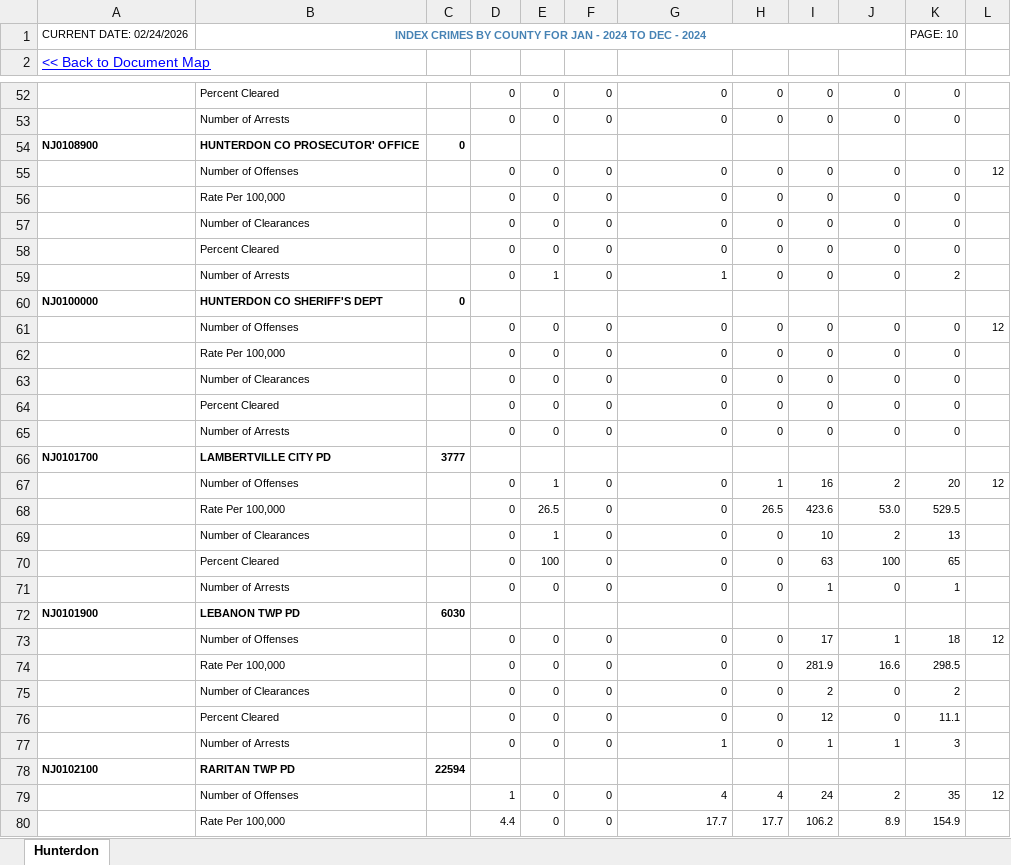
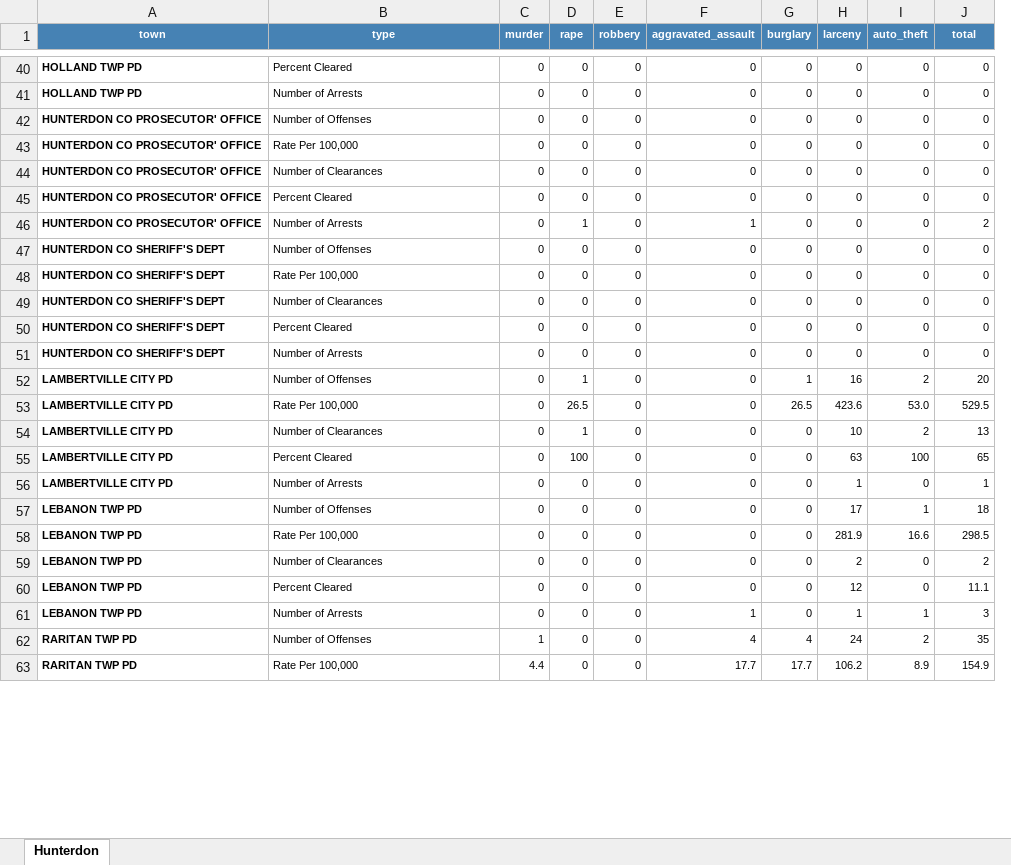
Before and after one commit to sullyvan23/sta220-dashboard_hunterdon, an Excel workbook: data/hunterdon_crime_24.xlsx, sheet Hunterdon, drawn as a sheet; only a part is shown, gaps mark what is left out; values as stored, in another font and other column widths than the file's, no borders; removed rows and columns are numbered as before the commit, all else as after; the diff covers the shown part only; the diff names each change by its address in the sheet, - before the commit and + after, or states it on an @@ line.

Commit message:
Cleaning and School Feeding
I had to make my column names from some datasets not start with numbers or have unnecessary uppercase letters. Also see what schools feed into what others to have a better idea of how I want to map out Hunterdon country for my main visualization.

```diff
--- a/data/hunterdon_crime_24.xlsx (sheet Hunterdon)
+++ b/data/hunterdon_crime_24.xlsx (sheet Hunterdon)
-column A (<< Back to Document Map), empty
+column A (town), rows 40-63: HOLLAND TWP PD | HOLLAND TWP PD | HUNTERDON CO PROSECUTOR' OFFICE | HUNTERDON CO PROSECUTOR' OFFICE | HUNTERDON CO PROSECUTOR' OFFICE | HUNTERDON CO PROSECUTOR' OFFICE | HUNTERDON CO PROSECUTOR' OFFICE | HUNTERDON CO SHERIFF'S DEPT | HUNTERDON CO SHERIFF'S DEPT | HUNTERDON CO SHERIFF'S DEPT | HUNTERDON CO SHERIFF'S DEPT | HUNTERDON CO SHERIFF'S DEPT | LAMBERTVILLE CITY PD | LAMBERTVILLE CITY PD | LAMBERTVILLE CITY PD | LAMBERTVILLE CITY PD | LAMBERTVILLE CITY PD | LEBANON TWP PD | LEBANON TWP PD | LEBANON TWP PD | LEBANON TWP PD | LEBANON TWP PD | RARITAN TWP PD | RARITAN TWP PD
-column C, empty
-column L, row 55: 12; row 61: 12; row 67: 12; row 73: 12; row 79: 12
-row 1: CURRENT DATE: 02/24/2026 | INDEX CRIMES BY COUNTY FOR JAN - 2024 TO DEC - 2024 |  |  |  |  |  |  |  |  | PAGE: 10
-B1: (empty)
+B1: type
-B1 fill: none
+B1 fill: #4682B4
-C1: (empty)
+C1: murder
-C1:J1 fill: none
+C1:J1 fill: #4682B4
-D1: (empty)
+D1: rape
-E1: (empty)
+E1: robbery
-F1: (empty)
+F1: aggravated_assault
-G1: (empty)
+G1: burglary
-H1: (empty)
+H1: larceny
-I1: (empty)
+I1: auto_theft
-J1: (empty)
+J1: total
-row 54: NJ0108900 | HUNTERDON CO PROSECUTOR' OFFICE | 0
-row 60: NJ0100000 | HUNTERDON CO SHERIFF'S DEPT | 0
-row 66: NJ0101700 | LAMBERTVILLE CITY PD | 3777
-row 72: NJ0101900 | LEBANON TWP PD | 6030
-row 78: NJ0102100 | RARITAN TWP PD | 22594
```
Also changed, not shown: 22 removed rows elsewhere in this sheet, 13 other files.
